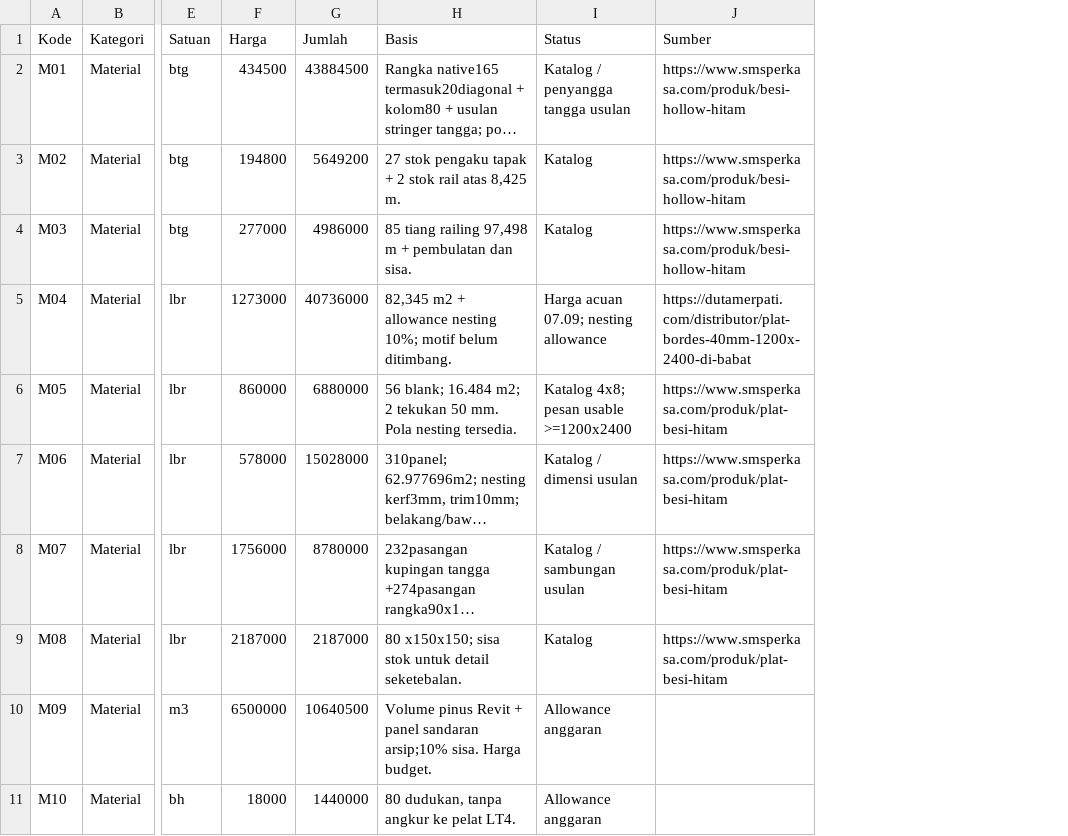
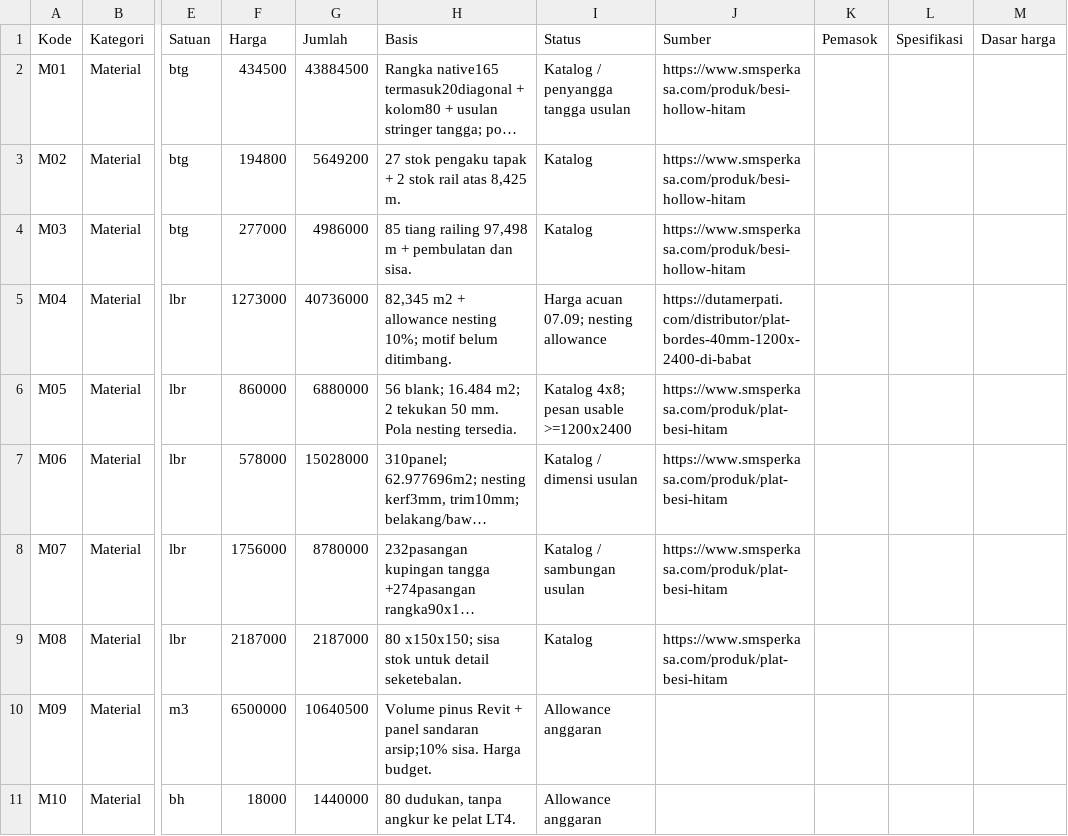
Before and after one commit to bambssquad/boq-tribun-metta, a CSV file: assets/r04/rab-R04.csv, drawn as a sheet; only a part is shown, gaps mark what is left out; long unchanged cells end in …; the diff covers the shown part only; the diff names each change by its address in the sheet, - before the commit and + after, or states it on an @@ line.

```diff
--- a/assets/r04/rab-R04.csv
+++ b/assets/r04/rab-R04.csv
+column K (Pemasok), empty
+column L (Spesifikasi), empty
+column M (Dasar harga), empty
```
Also changed, not shown: 3 added rows, 1 removed row and 11 edited cells elsewhere in this file, 16 other files.
